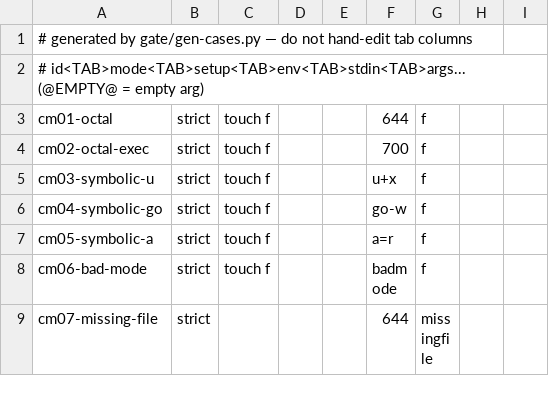
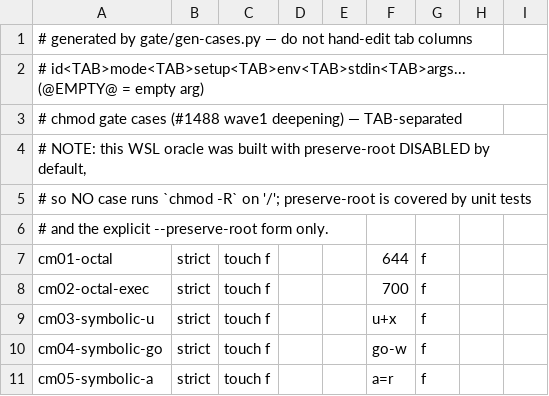
Before and after one commit to unixwin/WinuxCmd, a TSV file: rust2/gate/cases/chmod.tsv, drawn as a sheet; only a part is shown; the shorter side is filled out with more unchanged rows; the diff covers the shown part only; the diff names each change by its address in the sheet, - before the commit and + after, or states it on an @@ line.

```diff
--- a/rust2/gate/cases/chmod.tsv
+++ b/rust2/gate/cases/chmod.tsv
+row 3: # chmod gate cases (#1488 wave1 deepening) — TAB-separated
+row 4: # NOTE: this WSL oracle was built with preserve-root DISABLED by default,
+row 5: # so NO case runs `chmod -R` on '/'; preserve-root is covered by unit tests
+row 6: # and the explicit --preserve-root form only.
```
Also changed, not shown: 23 added rows elsewhere in this file, rust2/gate/cases/chown.tsv, rust2/gate/cases/df.tsv, 1 other file.
